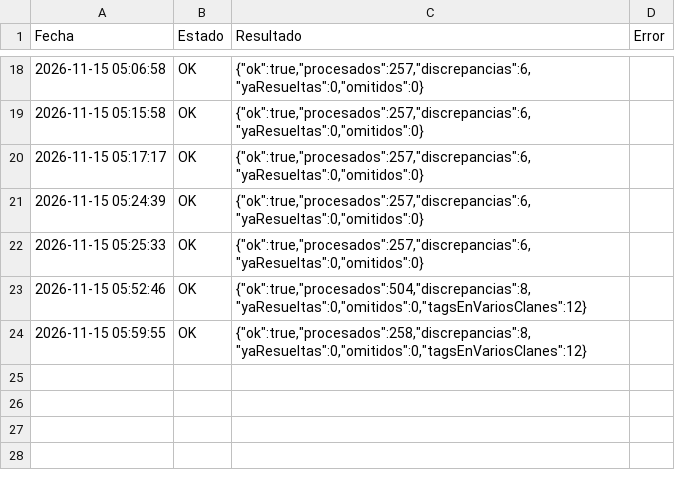
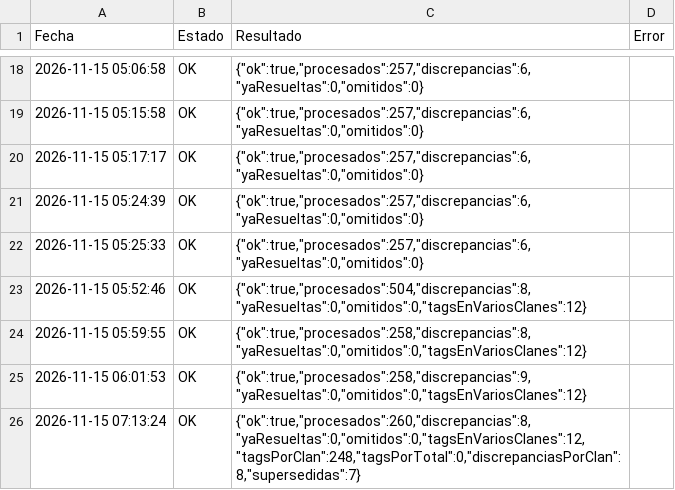
Before and after one commit to GrupoTerna/Backend, a CSV file: Datos descargados/CSV/Tampermonkey/Log_Tampermonkey_VerificarSemanaActual.csv, drawn as a sheet; only a part is shown, gaps mark what is left out; the diff names each change by its address in the sheet, - before the commit and + after, or states it on an @@ line.

Commit message:
Datos descargados: copia automática desde Drive - 15/11/2026 07:14:03 (Lima) - 27 archivos

```diff
--- a/Datos descargados/CSV/Tampermonkey/Log_Tampermonkey_VerificarSemanaActual.csv
+++ b/Datos descargados/CSV/Tampermonkey/Log_Tampermonkey_VerificarSemanaActual.csv
+row 25: 2026-11-15 06:01:53 | OK | {"ok":true,"procesados":258,"discrepancias":9,"yaResueltas":0,"omitidos":0,"tagsEnVariosClanes":12}
+row 26: 2026-11-15 07:13:24 | OK | {"ok":true,"procesados":260,"discrepancias":8,"yaResueltas":0,"omitidos":0,"tagsEnVariosClanes":12,"tagsPorClan":248,"tagsPorTotal":0,"discrepanciasPorClan":8,"supersedidas":7}
```
Also changed, not shown: Datos descargados/CSV/Tampermonkey/Correcciones_RiverRace_Pendientes.csv, 25 other files.
